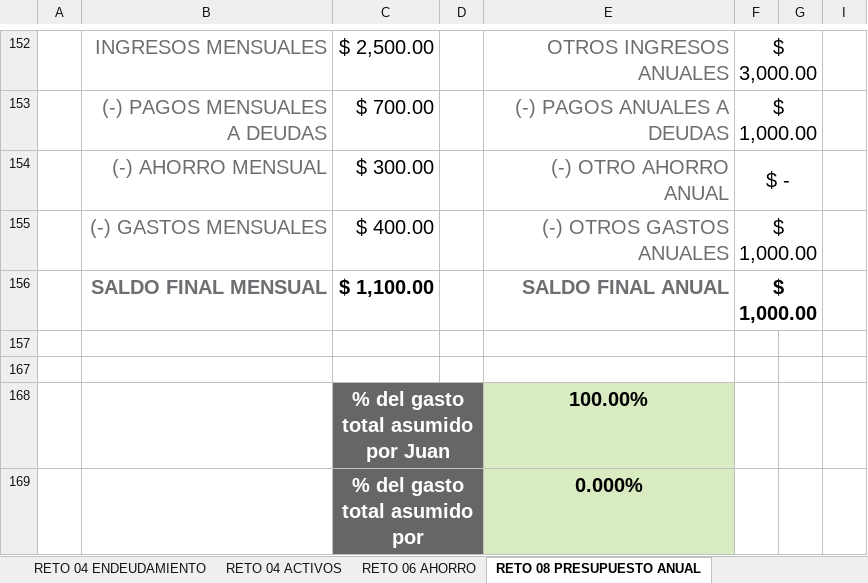
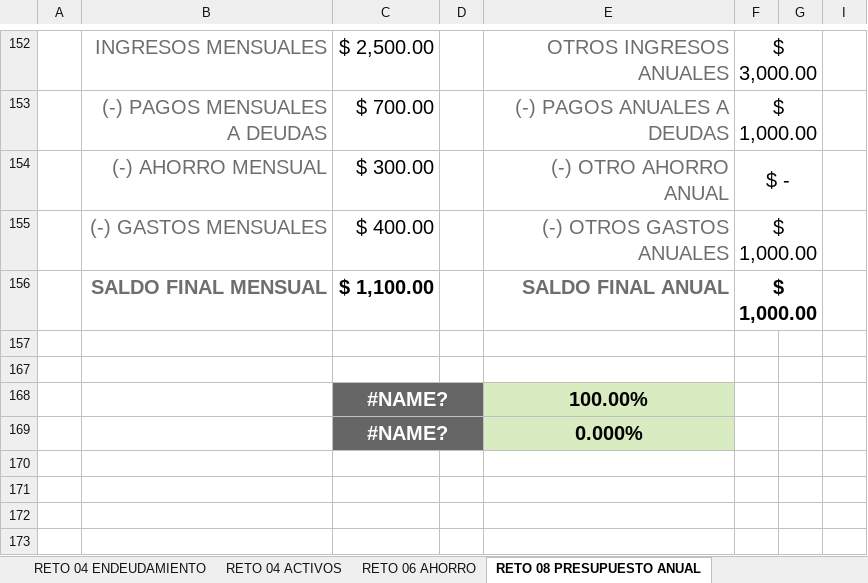
Before and after one commit to ArielMakerLabPy/FinanzaseInversiones, an Excel workbook: 02. Curso de Finanzas Personales/utils/evalua-objetivamente-tus-finanzas-personales.xlsx, sheet RETO 08 PRESUPUESTO ANUAL, drawn as a sheet; only a part is shown, gaps mark what is left out; values as stored, in another font and other column widths than the file's, no borders; charts and pictures not drawn; the diff names each change by its address in the sheet, - before the commit and + after, or states it on an @@ line.

```diff
--- a/02. Curso de Finanzas Personales/utils/evalua-objetivamente-tus-finanzas-personales.xlsx (sheet RETO 08 PRESUPUESTO ANUAL)
+++ b/02. Curso de Finanzas Personales/utils/evalua-objetivamente-tus-finanzas-personales.xlsx (sheet RETO 08 PRESUPUESTO ANUAL)
-C168: % del gasto total asumido por Juan
+C168: #NAME?
-C169: % del gasto total asumido por
+C169: #NAME?
```
Also changed, not shown: sheet RETO 04 ENDEUDAMIENTO, sheet RETO 04 INGRESOS Y GASTOS, sheet RETO 04 ACTIVOS, sheet RETO 10 TABLERO DE CONTROL, sheet RETO 06 AHORRO, hidden cells, charts or pictures.
